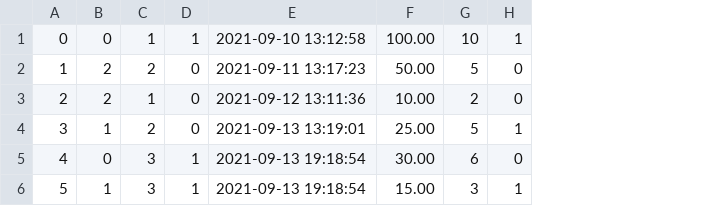
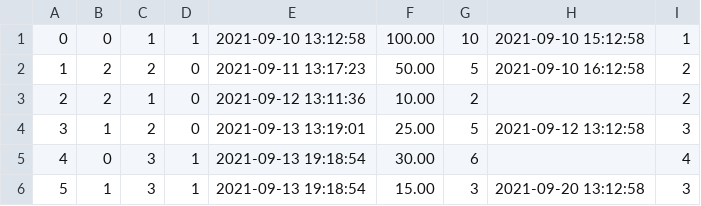
Before and after one commit to emilyheraty/cs-316, a CSV file: db/data/Purchases.csv, drawn as a sheet; removed rows and columns are numbered as before the commit, all else as after; the diff names each change by its address in the sheet, - before the commit and + after, or states it on an @@ line.

Commit message:
purchases schema add timestamp default null

```diff
--- a/db/data/Purchases.csv
+++ b/db/data/Purchases.csv
-column H, rows 1-6: 1 | 0 | 0 | 1 | 0 | 1
+column H, rows 1-6: 2021-09-10 15:12:58 | 2021-09-10 16:12:58 |  | 2021-09-12 13:12:58 |  | 2021-09-20 13:12:58
+column I, rows 1-6: 1 | 2 | 2 | 3 | 4 | 3
```
Also changed, not shown: 1 other file.
